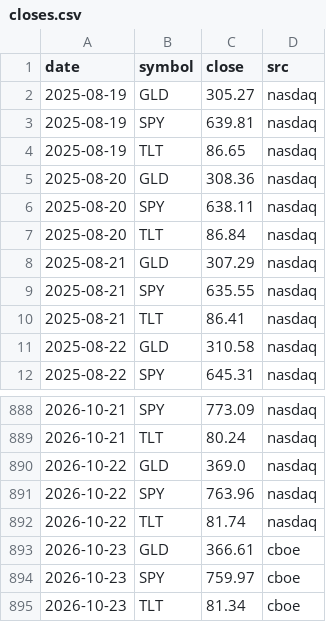
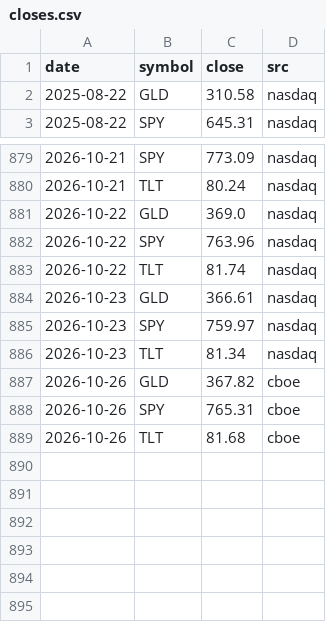
Before and after one commit to samedame/shadow_bot, a CSV file: data/closes.csv, drawn as a sheet; only a part is shown, gaps mark what is left out.

```diff
--- a/data/closes.csv
+++ b/data/closes.csv
@@ -1,11 +1,2 @@
 date,symbol,close,src
-2025-08-19,GLD,305.27,nasdaq
-2025-08-19,SPY,639.81,nasdaq
-2025-08-19,TLT,86.65,nasdaq
-2025-08-20,GLD,308.36,nasdaq
-2025-08-20,SPY,638.11,nasdaq
-2025-08-20,TLT,86.84,nasdaq
-2025-08-21,GLD,307.29,nasdaq
-2025-08-21,SPY,635.55,nasdaq
-2025-08-21,TLT,86.41,nasdaq
 2025-08-22,GLD,310.58,nasdaq
@@ -892,4 +883,7 @@ date,symbol,close,src
 2026-10-22,TLT,81.74,nasdaq
-2026-10-23,GLD,366.61,cboe
-2026-10-23,SPY,759.97,cboe
-2026-10-23,TLT,81.34,cboe
+2026-10-23,GLD,366.61,nasdaq
+2026-10-23,SPY,759.97,nasdaq
+2026-10-23,TLT,81.34,nasdaq
+2026-10-26,GLD,367.82,cboe
+2026-10-26,SPY,765.31,cboe
+2026-10-26,TLT,81.68,cboe
```
Also changed, not shown: data/indices.csv, data/tbill.csv, 5 other files.
